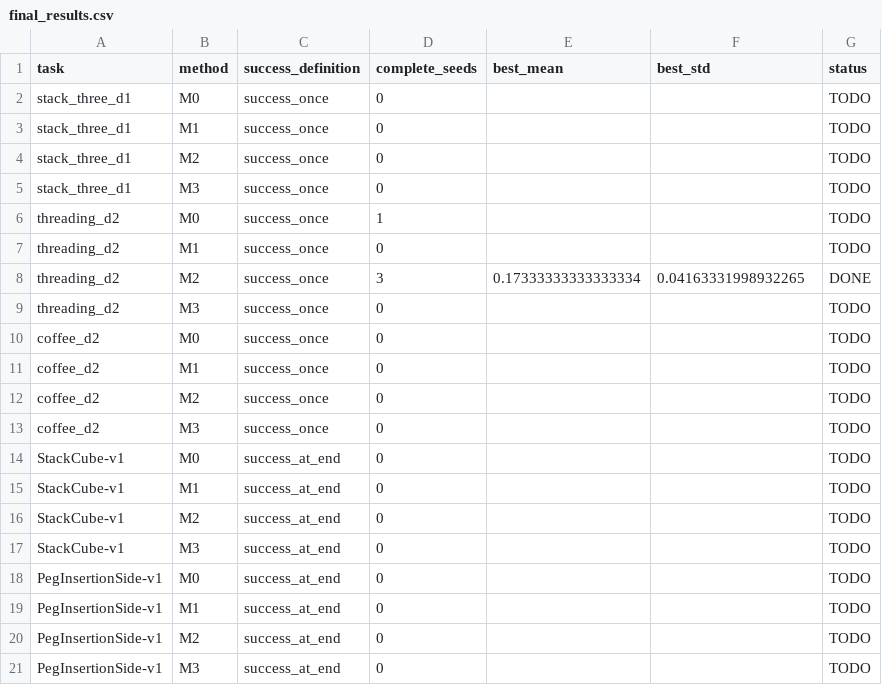
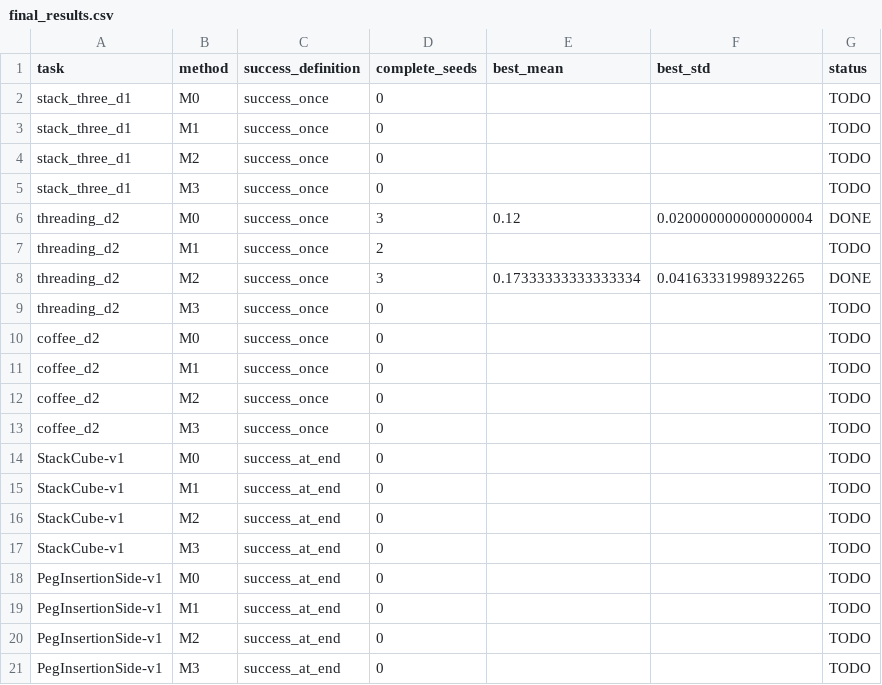
Before and after one commit to Lin-zh-handsome/depth, a CSV file: experiments/ch3/final_results.csv, drawn as a sheet.

```diff
--- a/experiments/ch3/final_results.csv
+++ b/experiments/ch3/final_results.csv
@@ -5,4 +5,4 @@ stack_three_d1,M2,success_once,0,,,TODO
 stack_three_d1,M3,success_once,0,,,TODO
-threading_d2,M0,success_once,1,,,TODO
-threading_d2,M1,success_once,0,,,TODO
+threading_d2,M0,success_once,3,0.12,0.020000000000000004,DONE
+threading_d2,M1,success_once,2,,,TODO
 threading_d2,M2,success_once,3,0.17333333333333334,0.04163331998932265,DONE
```
Also changed, not shown: experiments/ch3/best_per_seed.csv, experiments/ch3/eval_manifest.csv, 26 other files.
